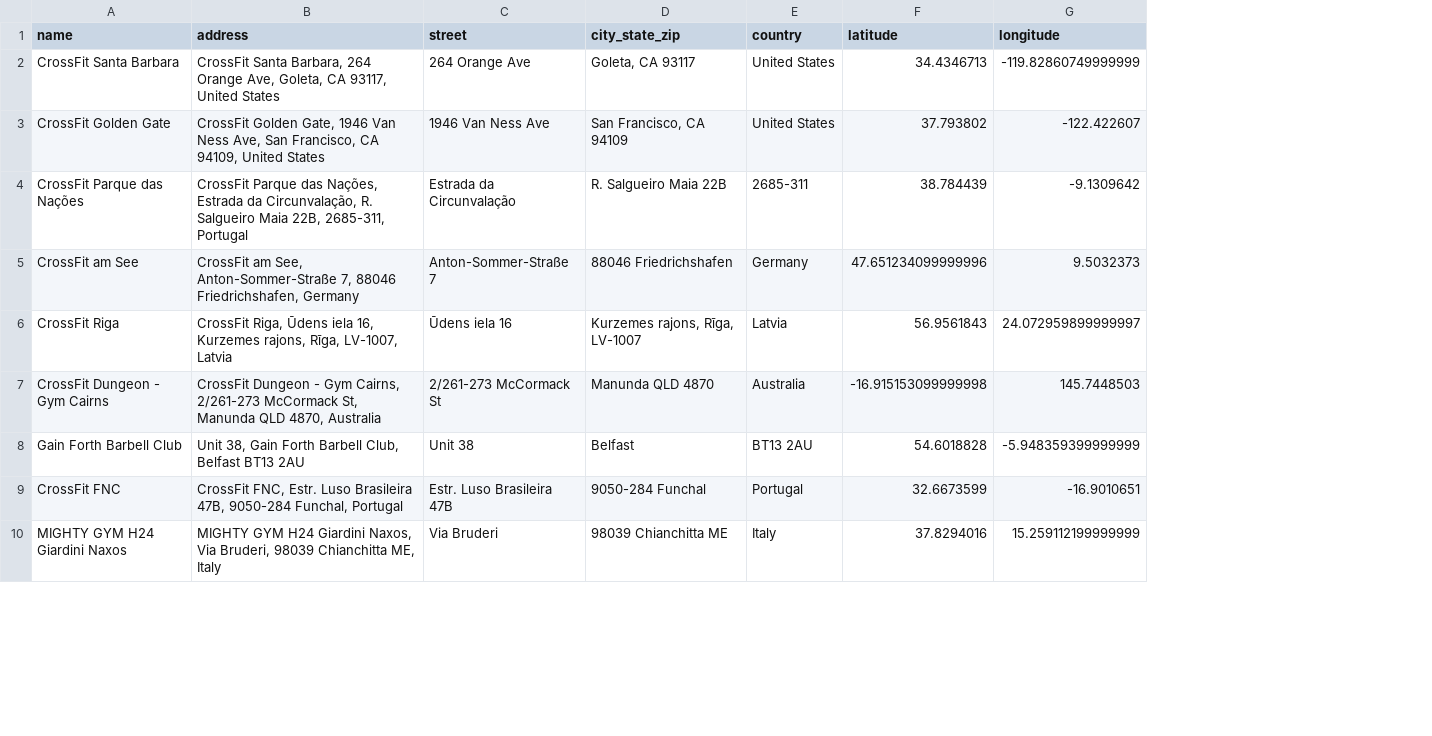
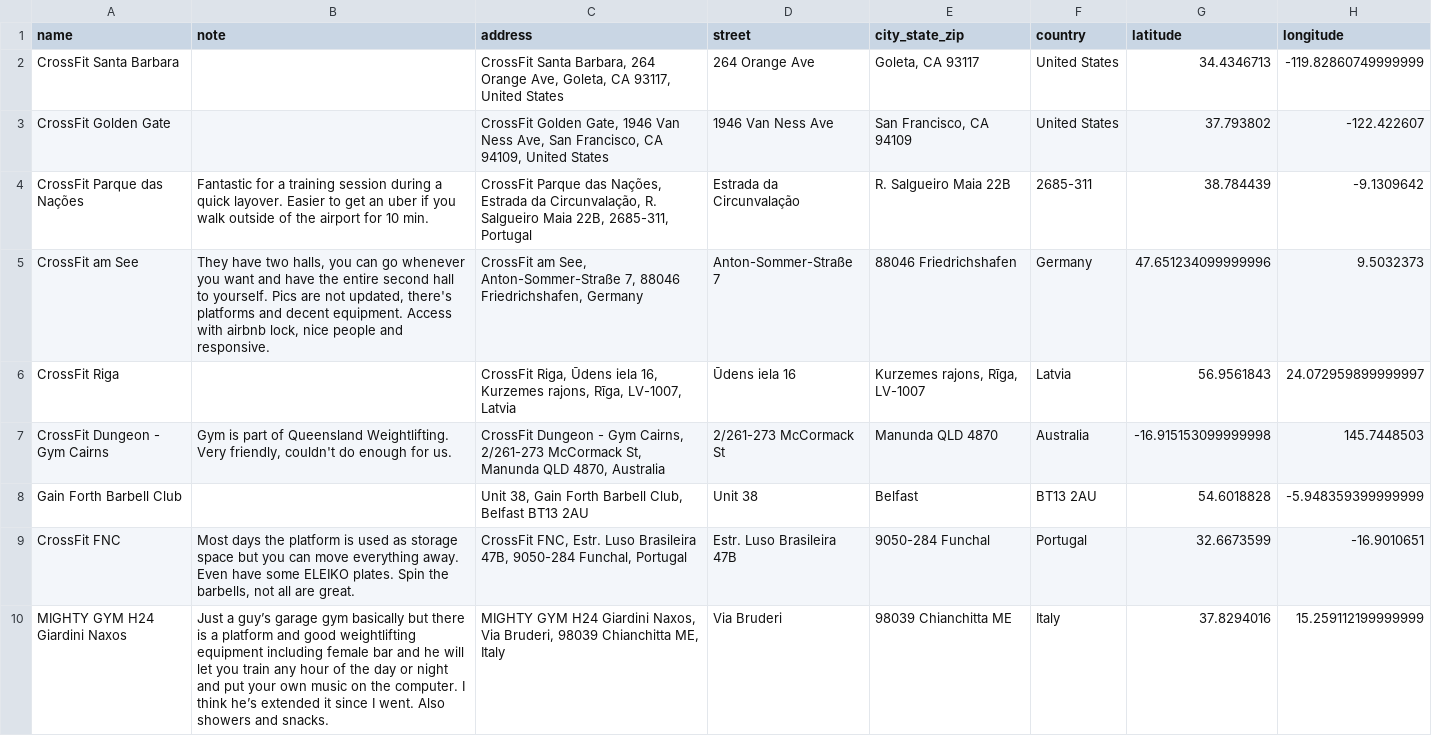
Before and after one commit to sara-with-no-h/weightlifting-gyms, a CSV file: 2026-04-13/gyms.csv, drawn as a sheet; only a part is shown; the diff names each change by its address in the sheet, - before the commit and + after, or states it on an @@ line.

Commit message:
also export notes field for utility and whimsy

```diff
--- a/2026-04-13/gyms.csv
+++ b/2026-04-13/gyms.csv
+column B (note), rows 4-10: Fantastic for a training session during a quick layover. Easier to get an uber if you walk outside of the airport for 10 min. | They have two halls, you can go whenever you want and have the entire second hall to yourself. Pics are not updated, there's platforms and decent equipment. Access with airbnb lock, nice people and responsive. |  | Gym is part of Queensland Weightlifting. Very friendly, couldn't do enough for us. |  | Most days the platform is used as storage space but you can move everything away. Even have some ELEIKO plates. Spin the barbells, not all are great. | Just a guy’s garage gym basically but there is a platform and good weightlifting equipment including female bar and he will let you train any hour of the day or night and put your own music on the computer. I think he’s extended it since I went. Also showers and snacks.
```
Also changed, not shown: 4 other files.
